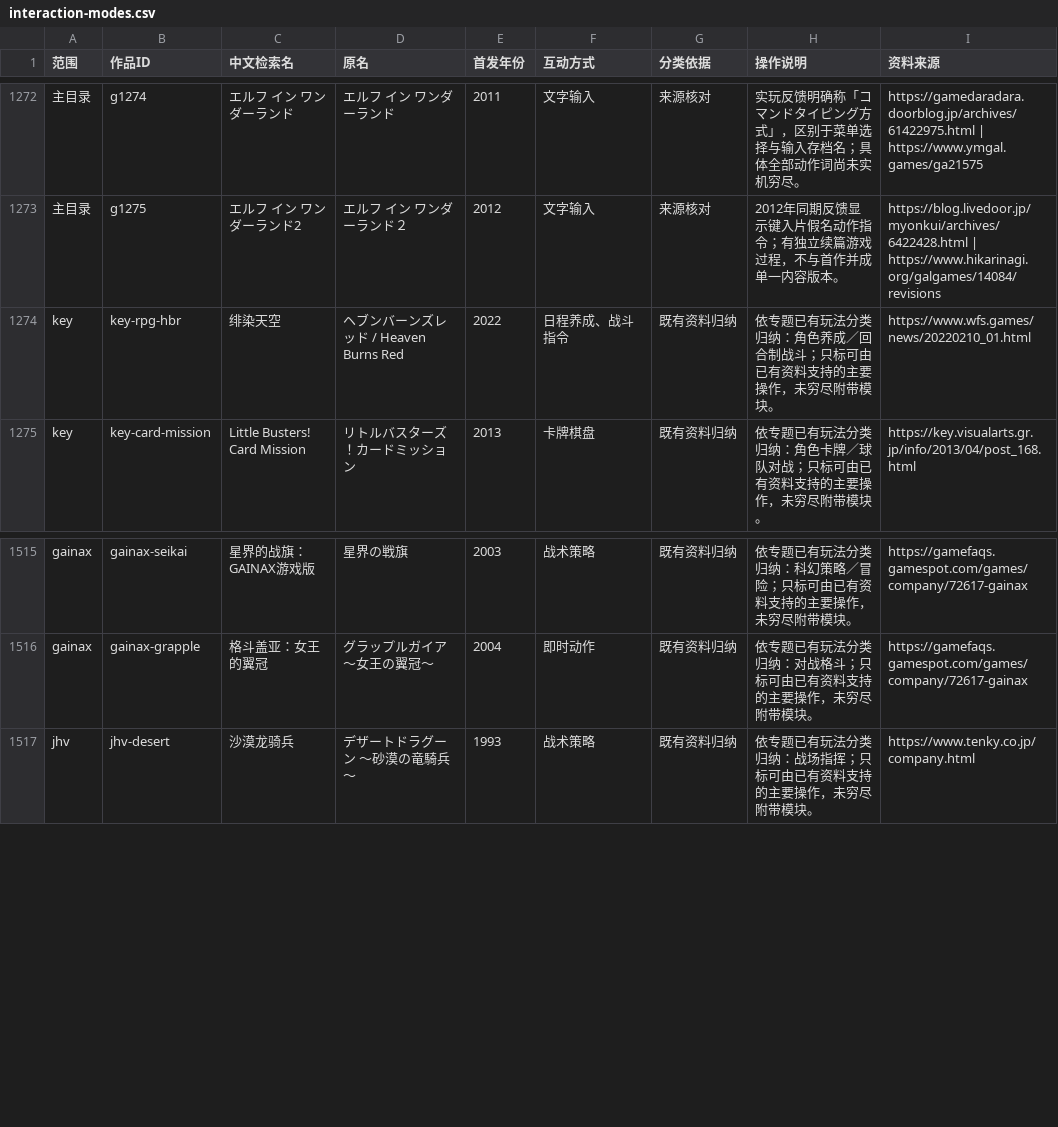
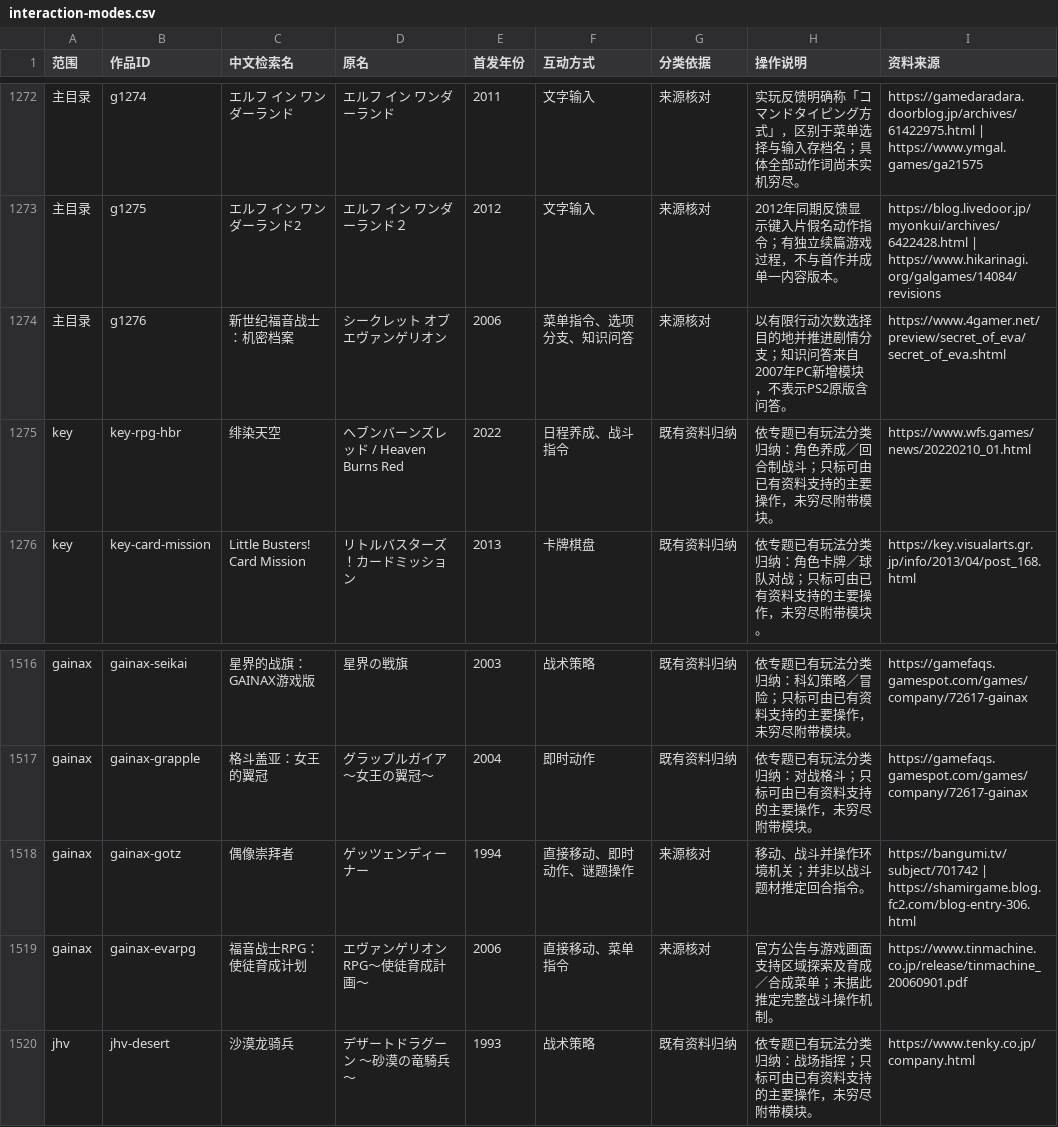
Before and after one commit to wt1234-donkey/visual-novel, a CSV file: data/interaction-modes.csv, drawn as a sheet; only a part is shown, gaps mark what is left out.

```diff
--- a/data/interaction-modes.csv
+++ b/data/interaction-modes.csv
@@ -1273,2 +1273,3 @@
 主目录,g1275,エルフ イン ワンダーランド2,エルフ イン ワンダーランド２,2012,文字输入,来源核对,2012年同期反馈显示键入片假名动作指令；有独立续篇游戏过程，不与首作并成单一内容版本。,https://blog.livedoor.jp/myonkui/archives/6422428.html | https://www.hikarinagi.org/galgames/14084/revisions
+主目录,g1276,新世纪福音战士：机密档案,シークレット オブ エヴァンゲリオン,2006,菜单指令、选项分支、知识问答,来源核对,以有限行动次数选择目的地并推进剧情分支；知识问答来自2007年PC新增模块，不表示PS2原版含问答。,https://www.4gamer.net/preview/secret_of_eva/secret_of_eva.shtml
 key,key-rpg-hbr,绯染天空,ヘブンバーンズレッド / Heaven Burns Red,2022,日程养成、战斗指令,既有资料归纳,依专题已有玩法分类归纳：角色养成／回合制战斗；只标可由已有资料支持的主要操作，未穷尽附带模块。,https://www.wfs.games/news/20220210_01.html
@@ -1516,2 +1517,4 @@ gainax,gainax-seikai,星界的战旗：GAINAX游戏版,星界の戦旗,2003,战
 gainax,gainax-grapple,格斗盖亚：女王的翼冠,グラップルガイア～女王の翼冠～,2004,即时动作,既有资料归纳,依专题已有玩法分类归纳：对战格斗；只标可由已有资料支持的主要操作，未穷尽附带模块。,https://gamefaqs.gamespot.com/games/company/72617-gainax
+gainax,gainax-gotz,偶像崇拜者,ゲッツェンディーナー,1994,直接移动、即时动作、谜题操作,来源核对,移动、战斗并操作环境机关；并非以战斗题材推定回合指令。,https://bangumi.tv/subject/701742 | https://shamirgame.blog.fc2.com/blog-entry-306.html
+gainax,gainax-evarpg,福音战士RPG：使徒育成计划,エヴァンゲリオンRPG～使徒育成計画～,2006,直接移动、菜单指令,来源核对,官方公告与游戏画面支持区域探索及育成／合成菜单；未据此推定完整战斗操作机制。,https://www.tinmachine.co.jp/release/tinmachine_20060901.pdf
 jhv,jhv-desert,沙漠龙骑兵,デザートドラグーン ～砂漠の竜騎兵～,1993,战术策略,既有资料归纳,依专题已有玩法分类归纳：战场指挥；只标可由已有资料支持的主要操作，未穷尽附带模块。,https://www.tenky.co.jp/company.html
```
Also changed, not shown: data/content-versions.csv, 6 other files.
